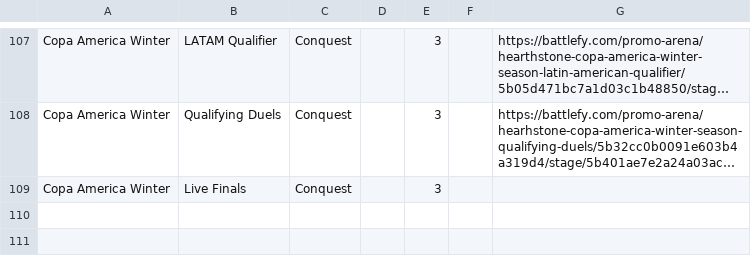
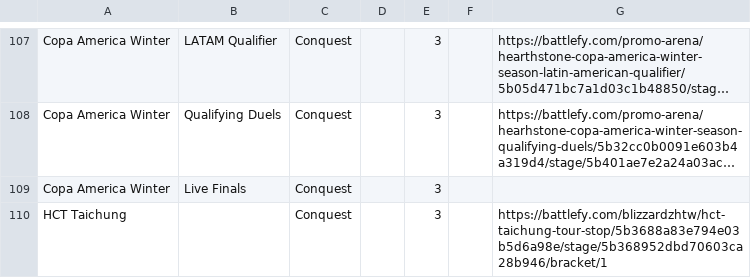
Before and after one commit to jegutman/hearthstone_decks, a CSV file: TourStopLoader/tour_stop_info.csv, drawn as a sheet; only a part is shown, gaps mark what is left out; long unchanged cells end in …; the diff names each change by its address in the sheet, - before the commit and + after, or states it on an @@ line.

```diff
--- a/TourStopLoader/tour_stop_info.csv
+++ b/TourStopLoader/tour_stop_info.csv
+row 110: HCT Taichung |  | Conquest |  | 3 |  | https://battlefy.com/blizzardzhtw/hct-taichung-tour-stop/5b3688a83e794e03b5d6a98e/stage/5b368952dbd70603ca28b946/bracket/1
```
Also changed, not shown: 4 other files.
